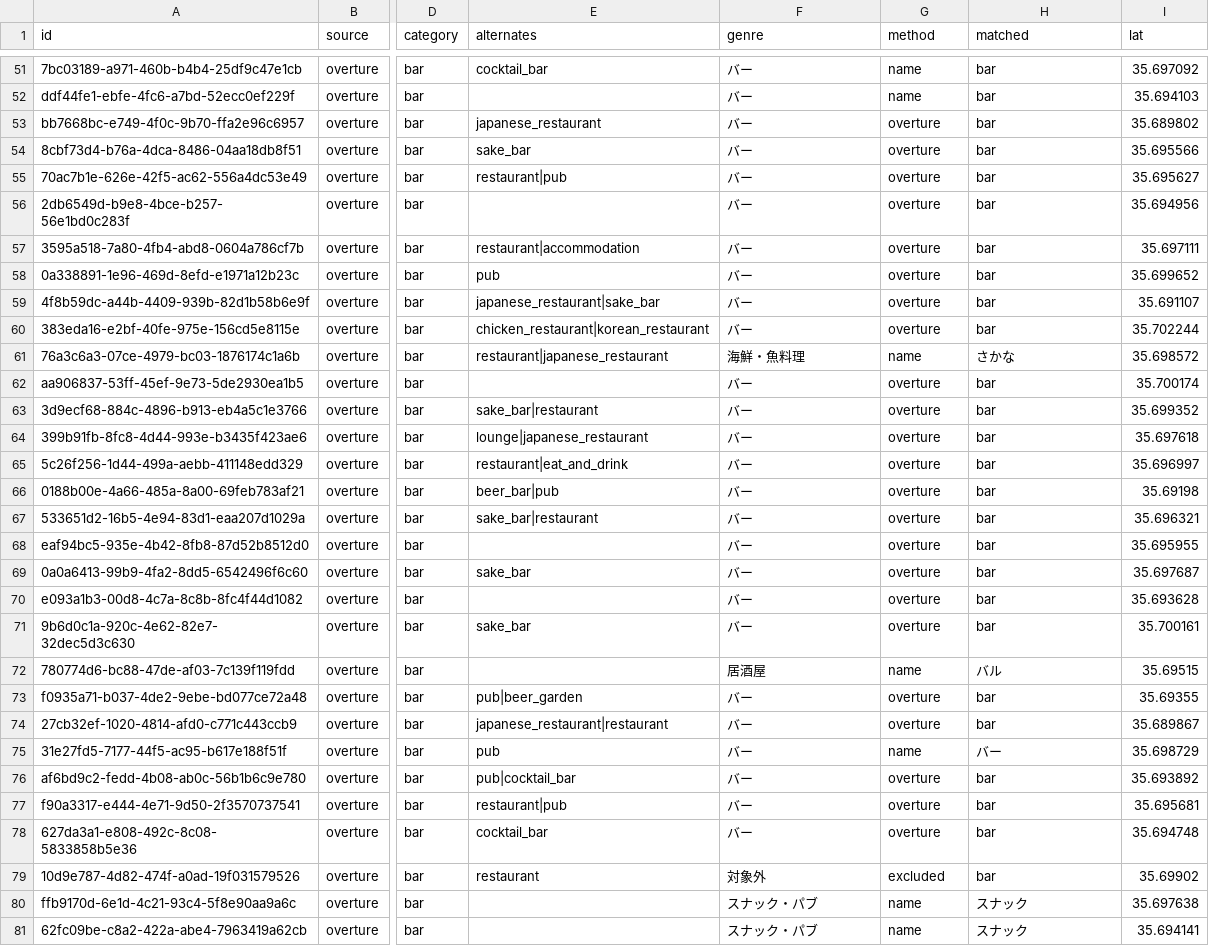
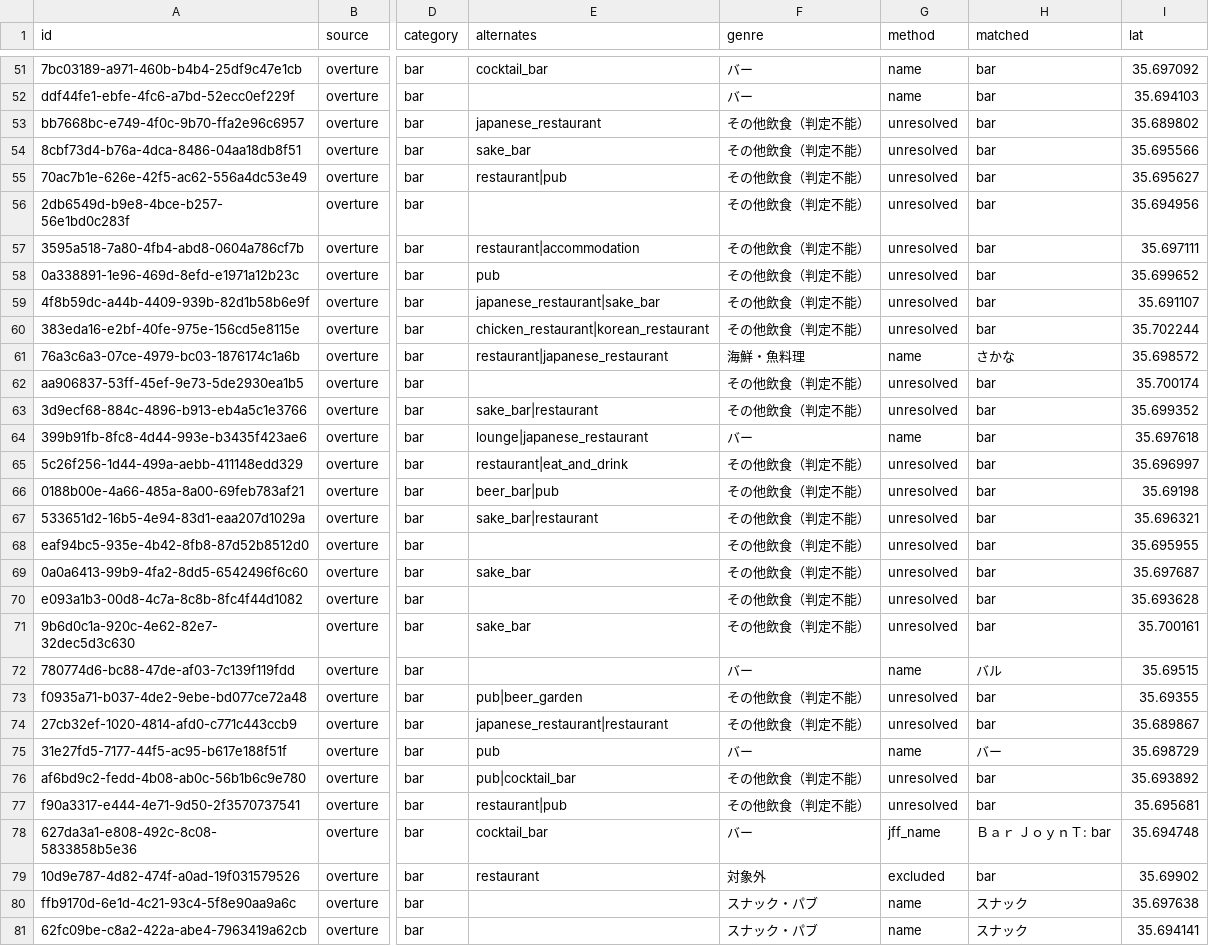
Before and after one commit to kanazawatakashi-lgtm/station-food-genre, a CSV file: data/kameido/genre.csv, drawn as a sheet; only a part is shown, gaps mark what is left out; the diff covers the shown part only; the diff names each change by its address in the sheet, - before the commit and + after, or states it on an @@ line.

```diff
--- a/data/kameido/genre.csv
+++ b/data/kameido/genre.csv
-F53:F60 (genre): バー
+F53:F60 (genre): その他飲食（判定不能）
-G53:G60 (method): overture
+G53:G60 (method): unresolved
-F62:F63 (genre): バー
+F62:F63 (genre): その他飲食（判定不能）
-G62:G63 (method): overture
+G62:G63 (method): unresolved
-G64 (method): overture
+G64 (method): name
-F65:F71 (genre): バー
+F65:F71 (genre): その他飲食（判定不能）
-G65:G71 (method): overture
+G65:G71 (method): unresolved
-F72 (genre): 居酒屋
+F72 (genre): バー
-F73:F74 (genre): バー
+F73:F74 (genre): その他飲食（判定不能）
-G73:G74 (method): overture
+G73:G74 (method): unresolved
-F76:F77 (genre): バー
+F76:F77 (genre): その他飲食（判定不能）
-G76:G77 (method): overture
+G76:G77 (method): unresolved
-G78 (method): overture
+G78 (method): jff_name
-H78 (matched): bar
+H78 (matched): Ｂａｒ ＪｏｙｎＴ: bar
```
Also changed, not shown: 99 edited cells elsewhere in this file, 4 other files.
